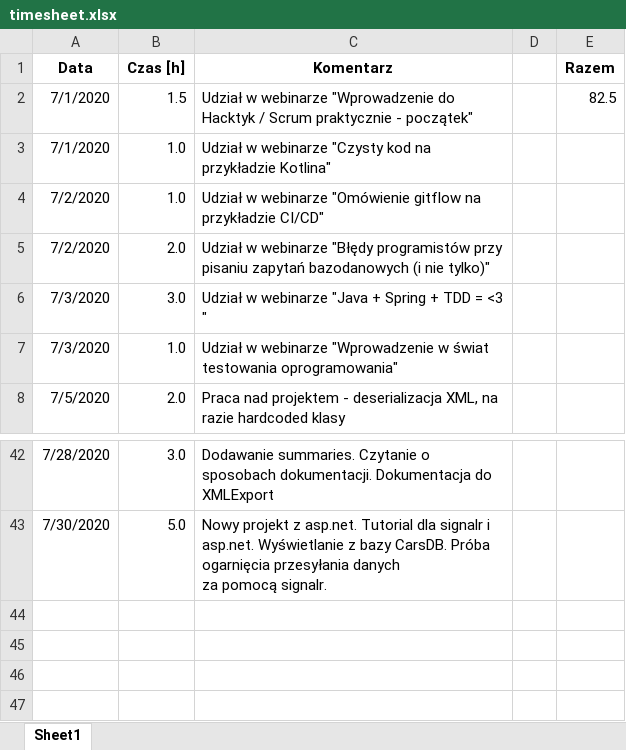
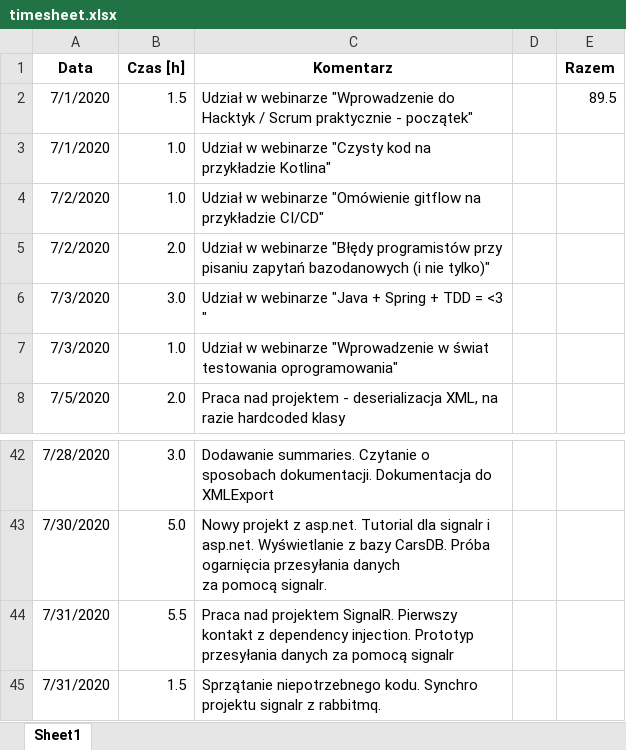
Before and after one commit to CID6/Hacktyki2020src, an Excel workbook: timesheet.xlsx, sheet Sheet1, drawn as a sheet; only a part is shown, gaps mark what is left out; values as stored, in another font and other column widths than the file's, no borders; the diff names each change by its address in the sheet, - before the commit and + after, or states it on an @@ line.

Commit message:
sprzątanie kodu

```diff
--- a/timesheet.xlsx (sheet Sheet1)
+++ b/timesheet.xlsx (sheet Sheet1)
-E2 (Razem): 82.5
+E2 (Razem): 89.5
+row 44: 7/31/2020 | 5.5 | Praca nad projektem SignalR. Pierwszy kontakt z dependency injection. Prototyp przesyłania danych za pomocą signalr
+row 45: 7/31/2020 | 1.5 | Sprzątanie niepotrzebnego kodu. Synchro projektu signalr z rabbitmq.
```
Also changed, not shown: 8 other files.
